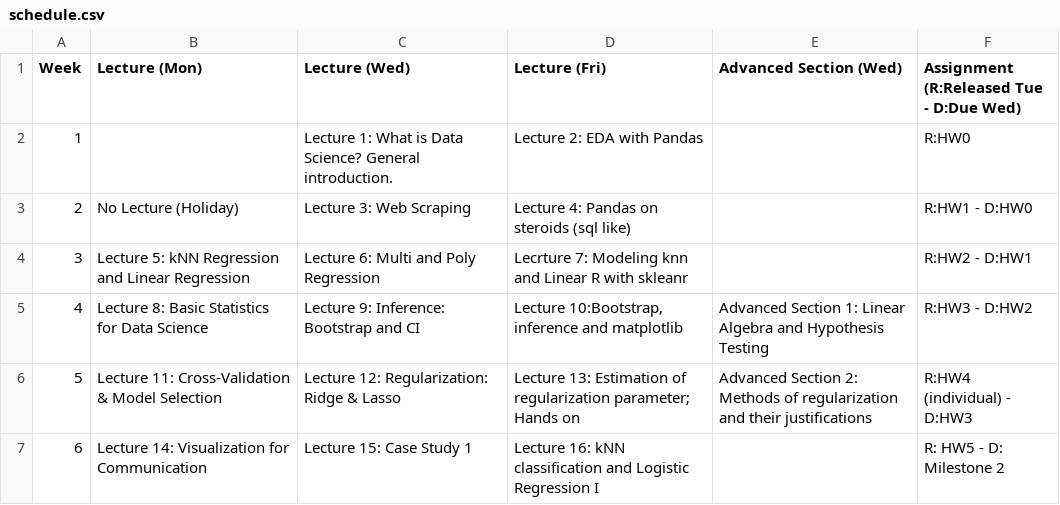
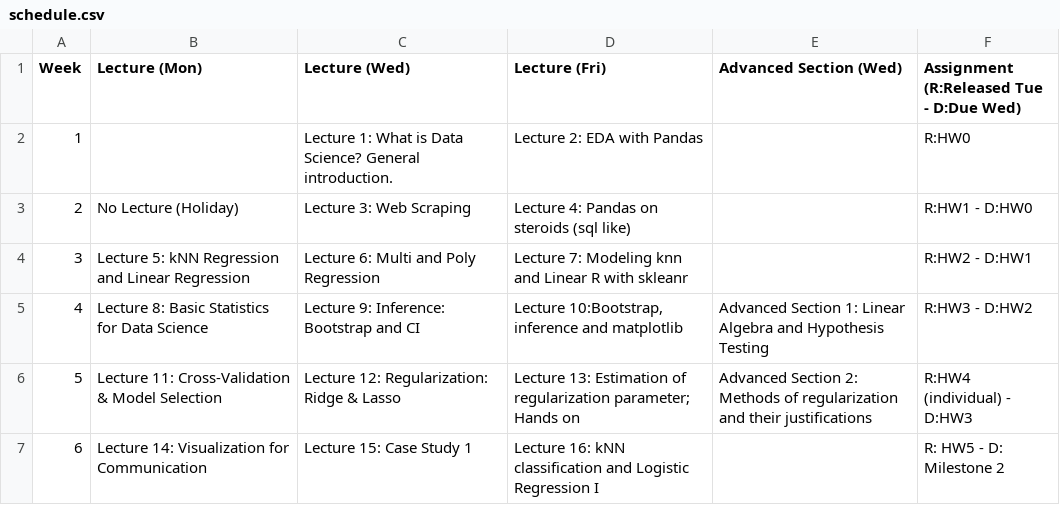
Before and after one commit to Harvard-IACS/2020-CS109A, a CSV file: content/pages/schedule.csv, drawn as a sheet; only a part is shown.

Commit message:
fix: lecture typo in schedule

```diff
--- a/content/pages/schedule.csv
+++ b/content/pages/schedule.csv
@@ -3,3 +3,3 @@ Week,Lecture (Mon),Lecture (Wed),Lecture (Fri),Advanced Section (Wed),Assignment
 2,No Lecture (Holiday),Lecture 3: Web Scraping,Lecture 4: Pandas on steroids (sql like),,R:HW1 - D:HW0
-3,Lecture 5: kNN Regression and Linear Regression,Lecture 6: Multi and Poly Regression,Lecrture 7:  Modeling knn and Linear R with skleanr, ,R:HW2 - D:HW1
+3,Lecture 5: kNN Regression and Linear Regression,Lecture 6: Multi and Poly Regression,Lecture 7:  Modeling knn and Linear R with skleanr, ,R:HW2 - D:HW1
 4,Lecture 8: Basic Statistics for Data Science,Lecture 9: Inference: Bootstrap and CI,"Lecture 10:Bootstrap, inference and matplotlib",Advanced Section 1: Linear Algebra and Hypothesis Testing,R:HW3 - D:HW2
```
